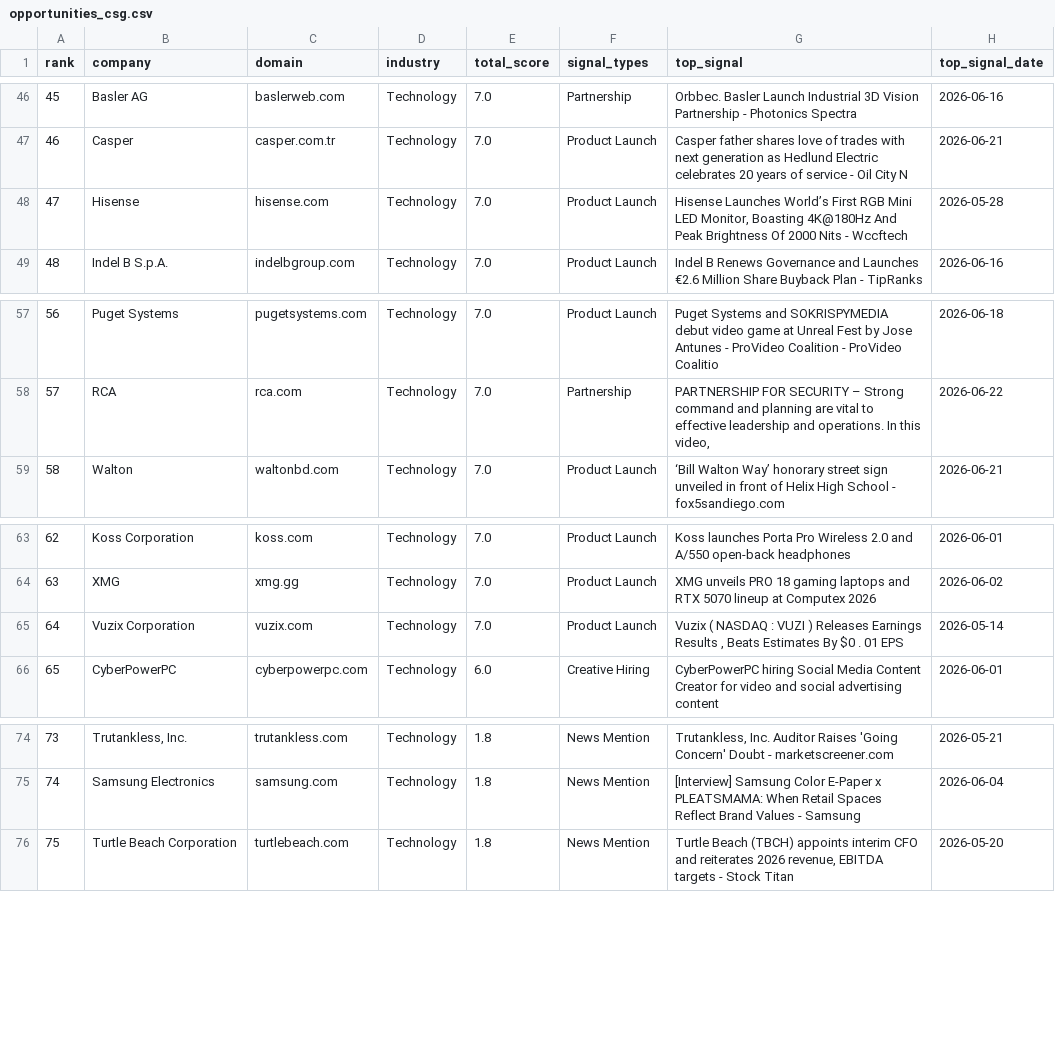
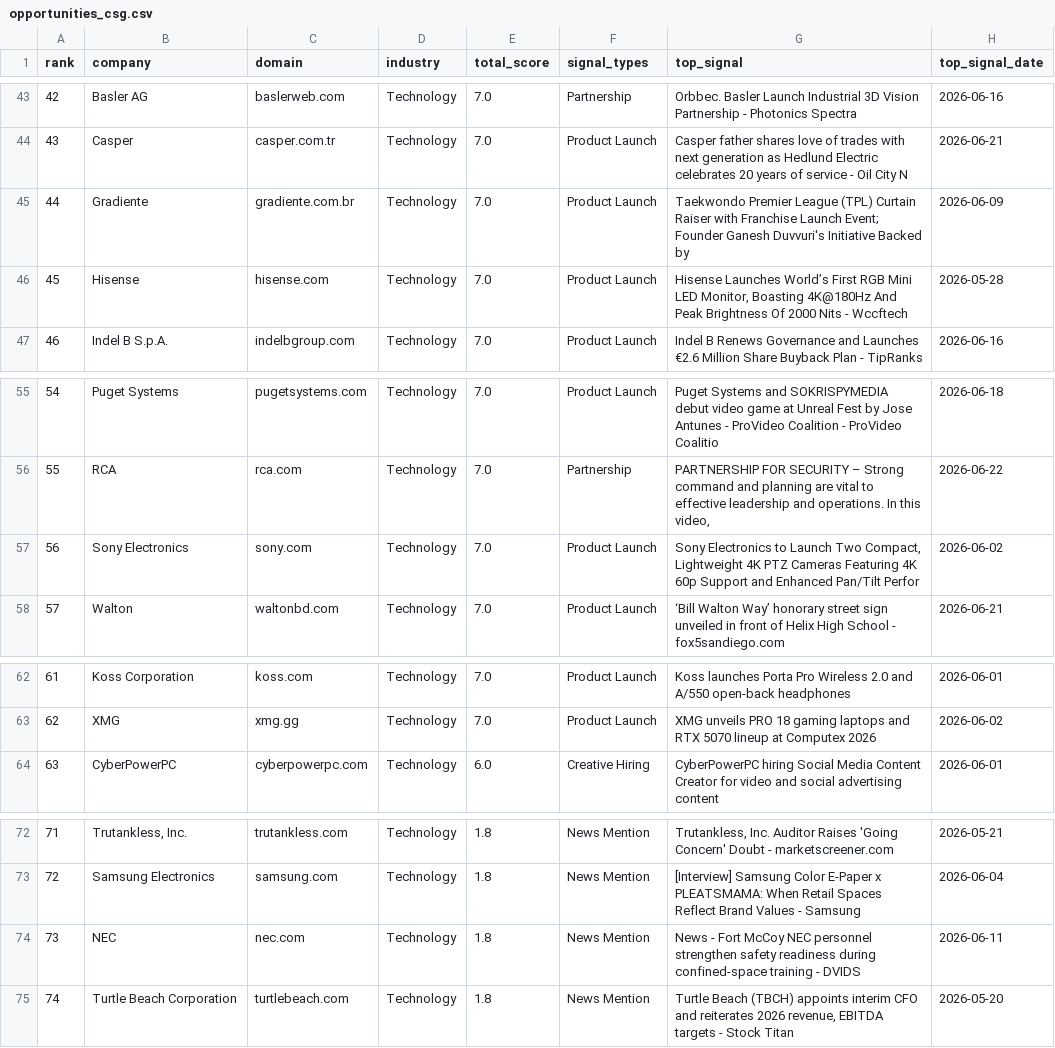
Before and after one commit to ai-positon2/intelligence-platform, a CSV file: reports/opportunities_csg.csv, drawn as a sheet; only a part is shown, gaps mark what is left out; removed rows and columns are numbered as before the commit, all else as after; the diff covers the shown part only; the diff names each change by its address in the sheet, - before the commit and + after, or states it on an @@ line.

```diff
--- a/reports/opportunities_csg.csv
+++ b/reports/opportunities_csg.csv
@@ column A (rank) renumbered from row 2 down @@
+row 45: 44 | Gradiente | gradiente.com.br | Technology | 7.0 | Product Launch | Taekwondo Premier League (TPL) Curtain Raiser with Franchise Launch Event; Founder Ganesh Duvvuri's Initiative Backed by | 2026-06-09
+row 57: 56 | Sony Electronics | sony.com | Technology | 7.0 | Product Launch | Sony Electronics to Launch Two Compact, Lightweight 4K PTZ Cameras Featuring 4K 60p Support and Enhanced Pan/Tilt Perfor | 2026-06-02
-row 65: 64 | Vuzix Corporation | vuzix.com | Technology | 7.0 | Product Launch | Vuzix ( NASDAQ : VUZI ) Releases Earnings Results , Beats Estimates By $0 . 01 EPS | 2026-05-14
+row 74: 73 | NEC | nec.com | Technology | 1.8 | News Mention | News - Fort McCoy NEC personnel strengthen safety readiness during confined-space training - DVIDS | 2026-06-11
```
Also changed, not shown: 6 added rows and 9 removed rows elsewhere in this file, reports/opportunities_healthcare.csv, 5 other files.
